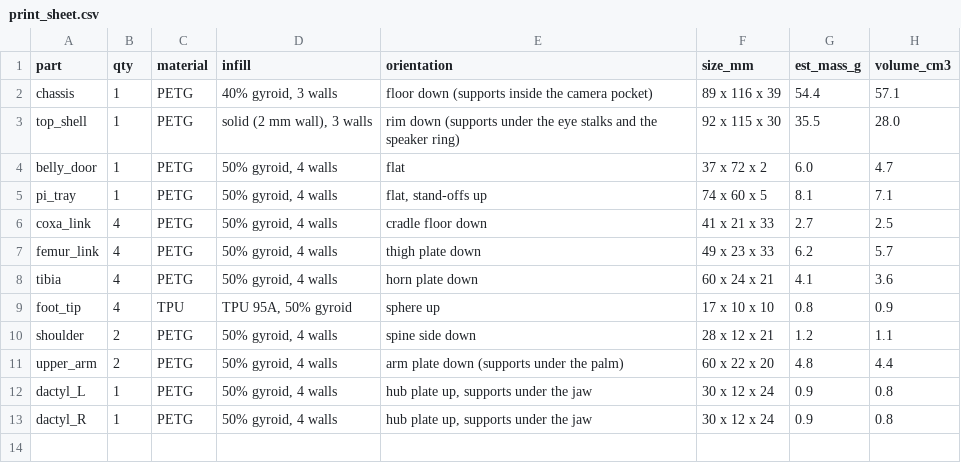
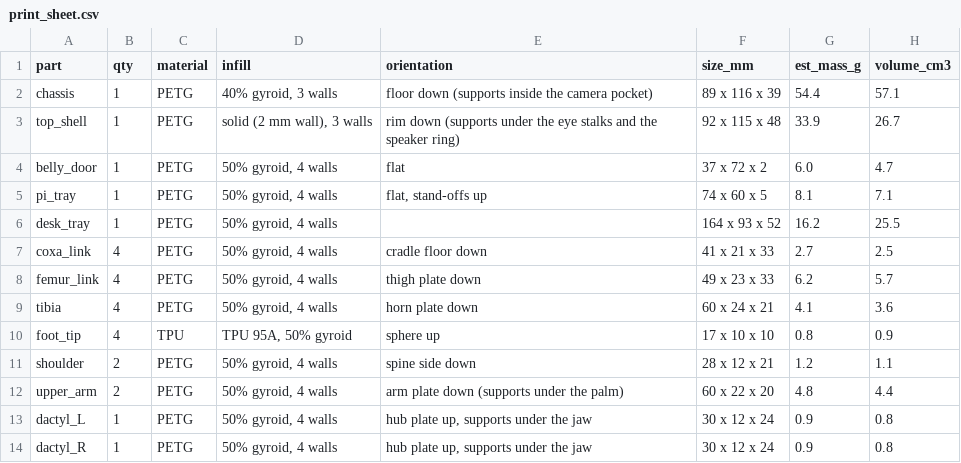
Before and after one commit to rhythmshandlya/pinch, a CSV file: cad/out/print_sheet.csv, drawn as a sheet.

```diff
--- a/cad/out/print_sheet.csv
+++ b/cad/out/print_sheet.csv
@@ -2,5 +2,6 @@ part,qty,material,infill,orientation,size_mm,est_mass_g,volume_cm3
 chassis,1,PETG,"40% gyroid, 3 walls",floor down (supports inside the camera pocket),89 x 116 x 39,54.4,57.1
-top_shell,1,PETG,"solid (2 mm wall), 3 walls",rim down (supports under the eye stalks and the speaker ring),92 x 115 x 30,35.5,28.0
+top_shell,1,PETG,"solid (2 mm wall), 3 walls",rim down (supports under the eye stalks and the speaker ring),92 x 115 x 48,33.9,26.7
 belly_door,1,PETG,"50% gyroid, 4 walls",flat,37 x 72 x 2,6.0,4.7
 pi_tray,1,PETG,"50% gyroid, 4 walls","flat, stand-offs up",74 x 60 x 5,8.1,7.1
+desk_tray,1,PETG,"50% gyroid, 4 walls",,164 x 93 x 52,16.2,25.5
 coxa_link,4,PETG,"50% gyroid, 4 walls",cradle floor down,41 x 21 x 33,2.7,2.5
```
Also changed, not shown: hardware/BOM.csv, 47 other files.
